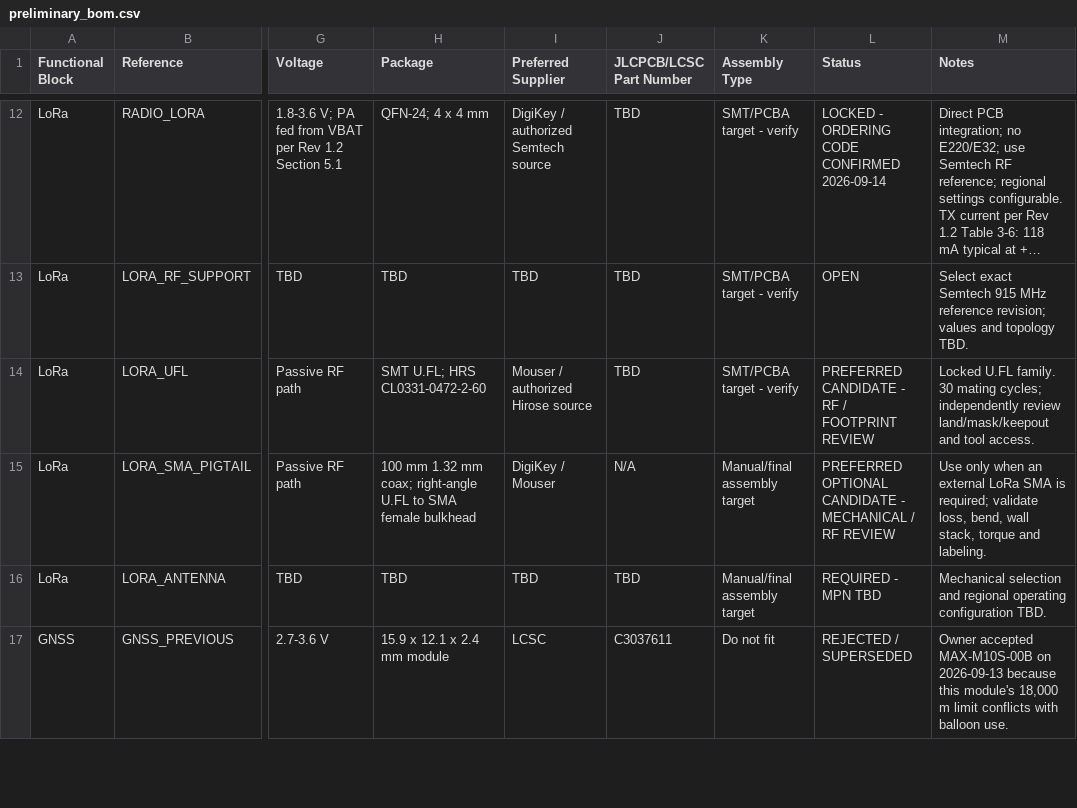
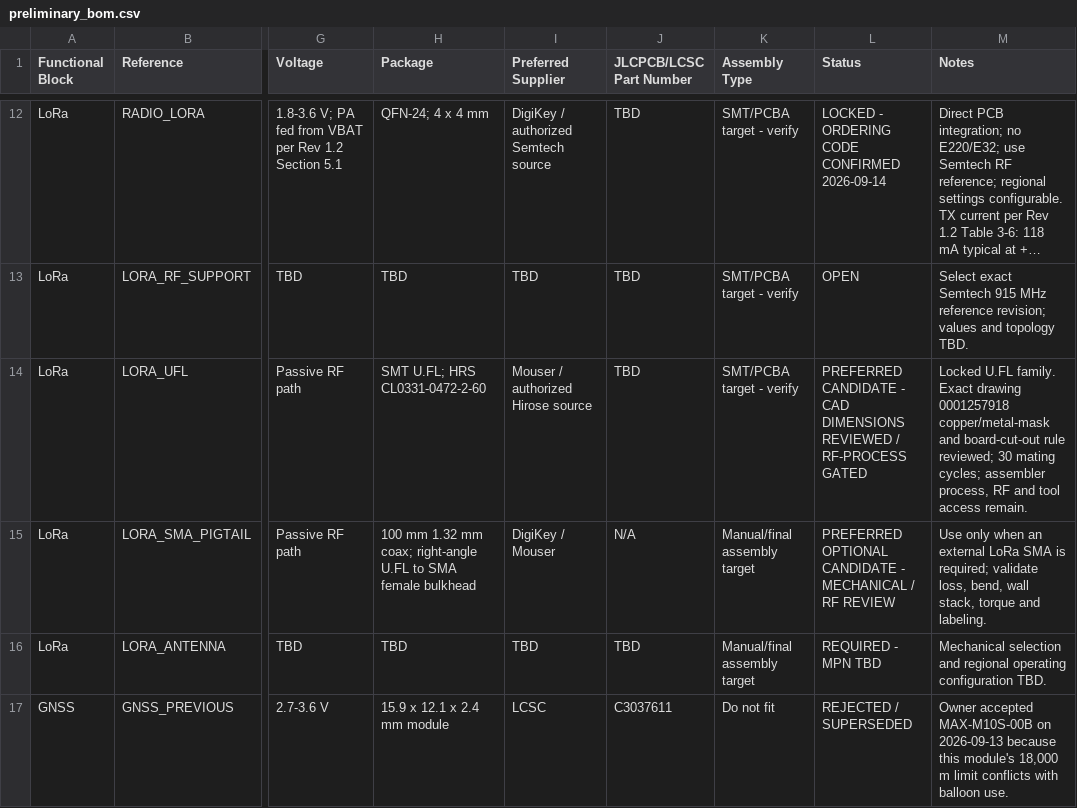
Before and after one commit to pantojinho/StratosCore, a CSV file: bom/preliminary_bom.csv, drawn as a sheet; only a part is shown, gaps mark what is left out; long unchanged cells end in …; the diff covers the shown part only; the diff names each change by its address in the sheet, - before the commit and + after, or states it on an @@ line.

Commit message:
hardware: close GNSS and digital footprint reviews

```diff
--- a/bom/preliminary_bom.csv
+++ b/bom/preliminary_bom.csv
-L14 (Status): …CANDIDATE - RF / FOOTPRINT REVIEW
+L14 (Status): …CANDIDATE - CAD DIMENSIONS REVIEWED / RF-PROCESS GATED
-M14 (Notes): …U.FL family. 30 mating cycles; independently review land/mask/keepout and tool access.
+M14 (Notes): …U.FL family. Exact drawing 0001257918 copper/metal-mask and board-cut-out rule reviewed; 30 mating cycles; assembler process, RF and tool access remain.
```
Also changed, not shown: 10 edited cells elsewhere in this file, 18 other files.
